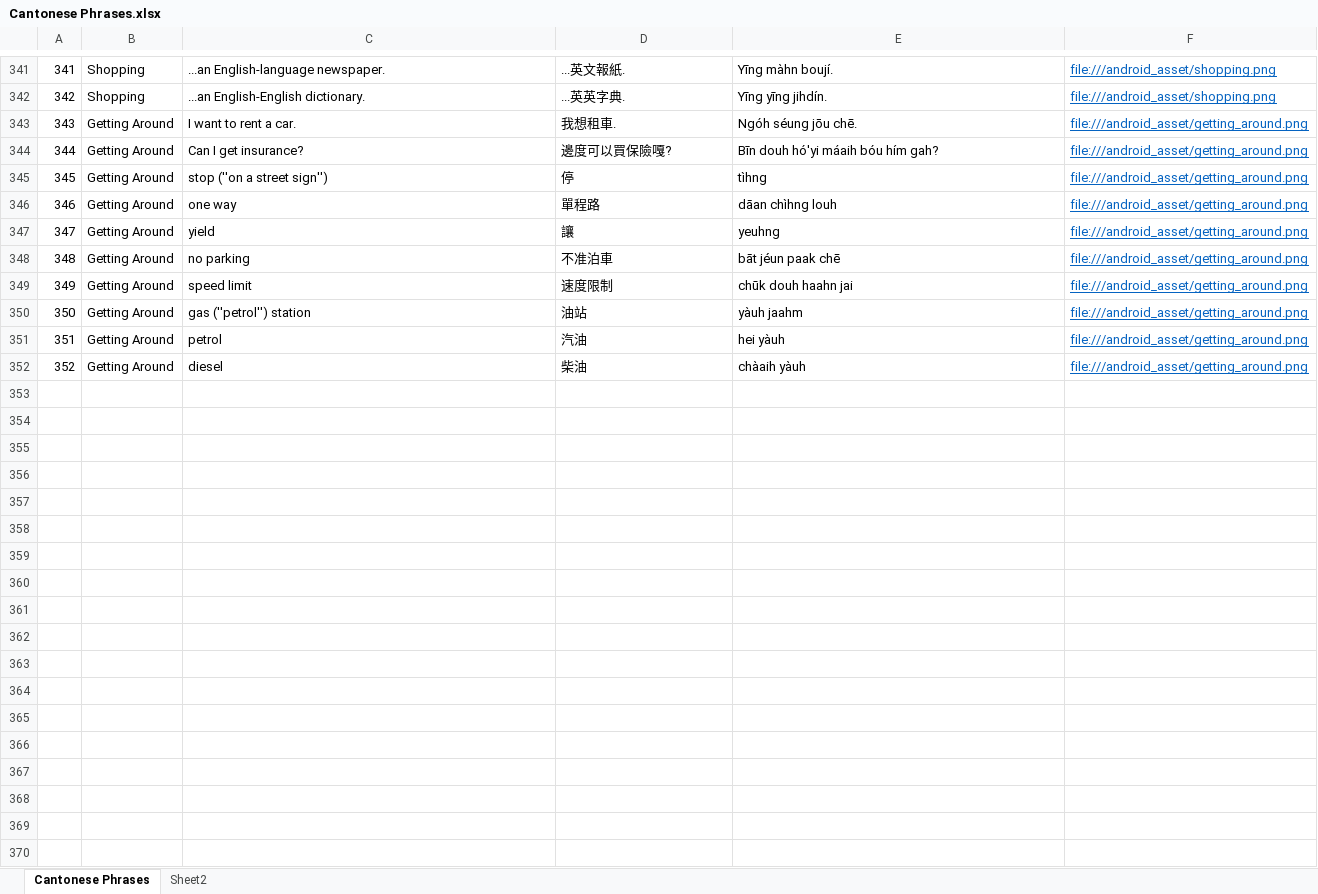
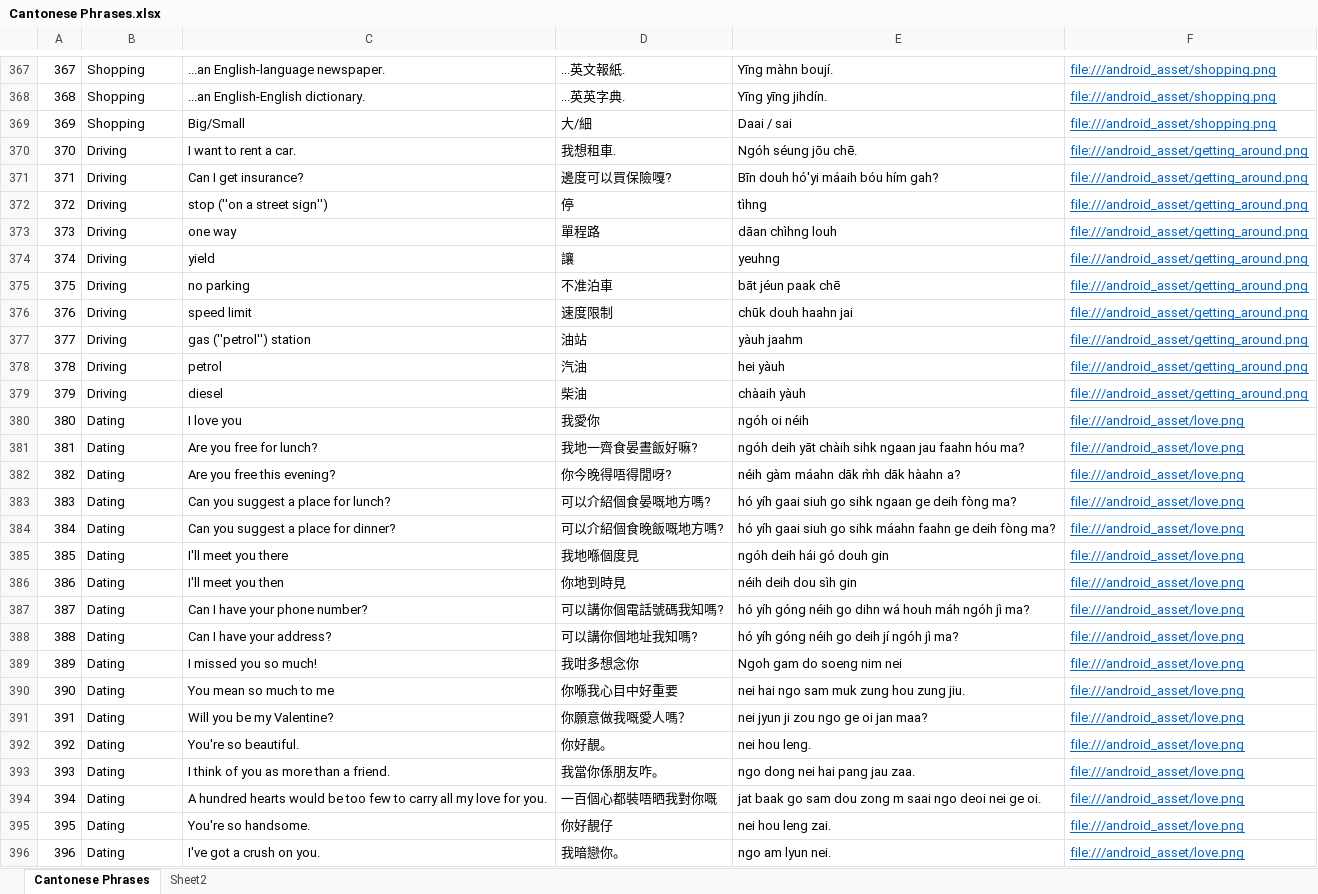
Before and after one commit to dannyko22/CantoneseEnglishTravelHandbookV3, an Excel workbook: app/src/main/assets/Cantonese Phrases.xlsx, sheet Cantonese Phrases, drawn as a sheet; only a part is shown, gaps mark what is left out; values as stored, in another font and other column widths than the file's, no borders; addresses are those after the commit; the diff covers the shown part only; the diff names each change by its address in the sheet, - before the commit and + after, or states it on an @@ line.

```diff
--- a/app/src/main/assets/Cantonese Phrases.xlsx (sheet Cantonese Phrases)
+++ b/app/src/main/assets/Cantonese Phrases.xlsx (sheet Cantonese Phrases)
@@ column A renumbered between rows 3 and 379 @@
+row 369: 369 | Shopping | Big/Small | 大/細 | Daai / sai | file:///android_asset/shopping.png
-B370:B379: Getting Around
+B370:B379: Driving
+row 380: 380 | Dating | I love you | 我愛你 | ngóh oi néih | file:///android_asset/love.png
+row 381: 381 | Dating | Are you free for lunch? | 我地一齊食晏晝飯好嘛? | ngóh deih yāt chàih sihk ngaan jau faahn hóu ma? | file:///android_asset/love.png
+row 382: 382 | Dating | Are you free this evening? | 你今晚得唔得閒呀? | néih gàm máahn dāk m̀h dāk hàahn a? | file:///android_asset/love.png
+row 383: 383 | Dating | Can you suggest a place for lunch? | 可以介紹個食晏嘅地方嗎? | hó yíh gaai siuh go sihk ngaan ge deih fòng ma? | file:///android_asset/love.png
+row 384: 384 | Dating | Can you suggest a place for dinner? | 可以介紹個食晚飯嘅地方嗎? | hó yíh gaai siuh go sihk máahn faahn ge deih fòng ma? | file:///android_asset/love.png
+row 385: 385 | Dating | I'll meet you there | 我地喺個度見 | ngóh deih hái gó douh gin | file:///android_asset/love.png
+row 386: 386 | Dating | I'll meet you then | 你地到時見 | néih deih dou sìh gin | file:///android_asset/love.png
+row 387: 387 | Dating | Can I have your phone number? | 可以講你個電話號碼我知嗎? | hó yíh góng néih go dihn wá houh máh ngóh jì ma? | file:///android_asset/love.png
+row 388: 388 | Dating | Can I have your address? | 可以講你個地址我知嗎? | hó yíh góng néih go deih jí ngóh jì ma? | file:///android_asset/love.png
+row 389: 389 | Dating | I missed you so much! | 我咁多想念你 | Ngoh gam do soeng nim nei | file:///android_asset/love.png
+row 390: 390 | Dating | You mean so much to me | 你喺我心目中好重要 | nei hai ngo sam muk zung hou zung jiu. | file:///android_asset/love.png
+row 391: 391 | Dating | Will you be my Valentine? | 你願意做我嘅愛人嗎？ | nei jyun ji zou ngo ge oi jan maa? | file:///android_asset/love.png
+row 392: 392 | Dating | You're so beautiful. | 你好靚。 | nei hou leng. | file:///android_asset/love.png
+row 393: 393 | Dating | I think of you as more than a friend. | 我當你係朋友咋。 | ngo dong nei hai pang jau zaa. | file:///android_asset/love.png
+row 394: 394 | Dating | A hundred hearts would be too few to carry all my love for you. | 一百個心都裝唔晒我對你嘅 | jat baak go sam dou zong m saai ngo deoi nei ge oi. | file:///android_asset/love.png
+row 395: 395 | Dating | You're so handsome. | 你好靚仔 | nei hou leng zai. | file:///android_asset/love.png
+row 396: 396 | Dating | I've got a crush on you. | 我暗戀你。 | ngo am lyun nei. | file:///android_asset/love.png
```
Also changed, not shown: 30 added rows, 1 removed row and 68 edited cells elsewhere in this sheet, 8 other files.
